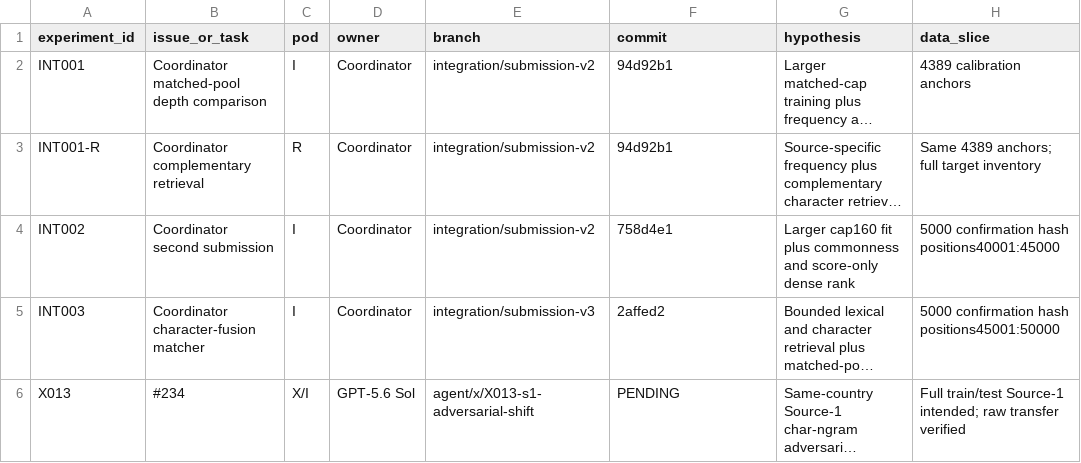
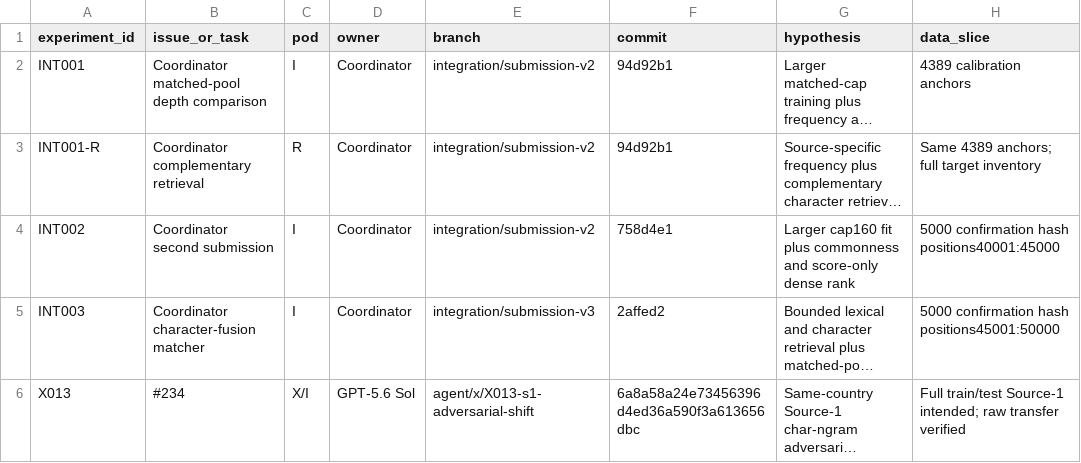
Before and after one commit to sting-raider/Team-517-ML, a TSV file: experiments/REGISTRY.tsv, drawn as a sheet; only a part is shown; long unchanged cells end in …; the diff names each change by its address in the sheet, - before the commit and + after, or states it on an @@ line.

Commit message:
Finalize X013 blocked registry checkpoint

```diff
--- a/experiments/REGISTRY.tsv
+++ b/experiments/REGISTRY.tsv
-F6 (commit): PENDING
+F6 (commit): 6a8a58a24e73456396d4ed36a590f3a613656dbc
```
